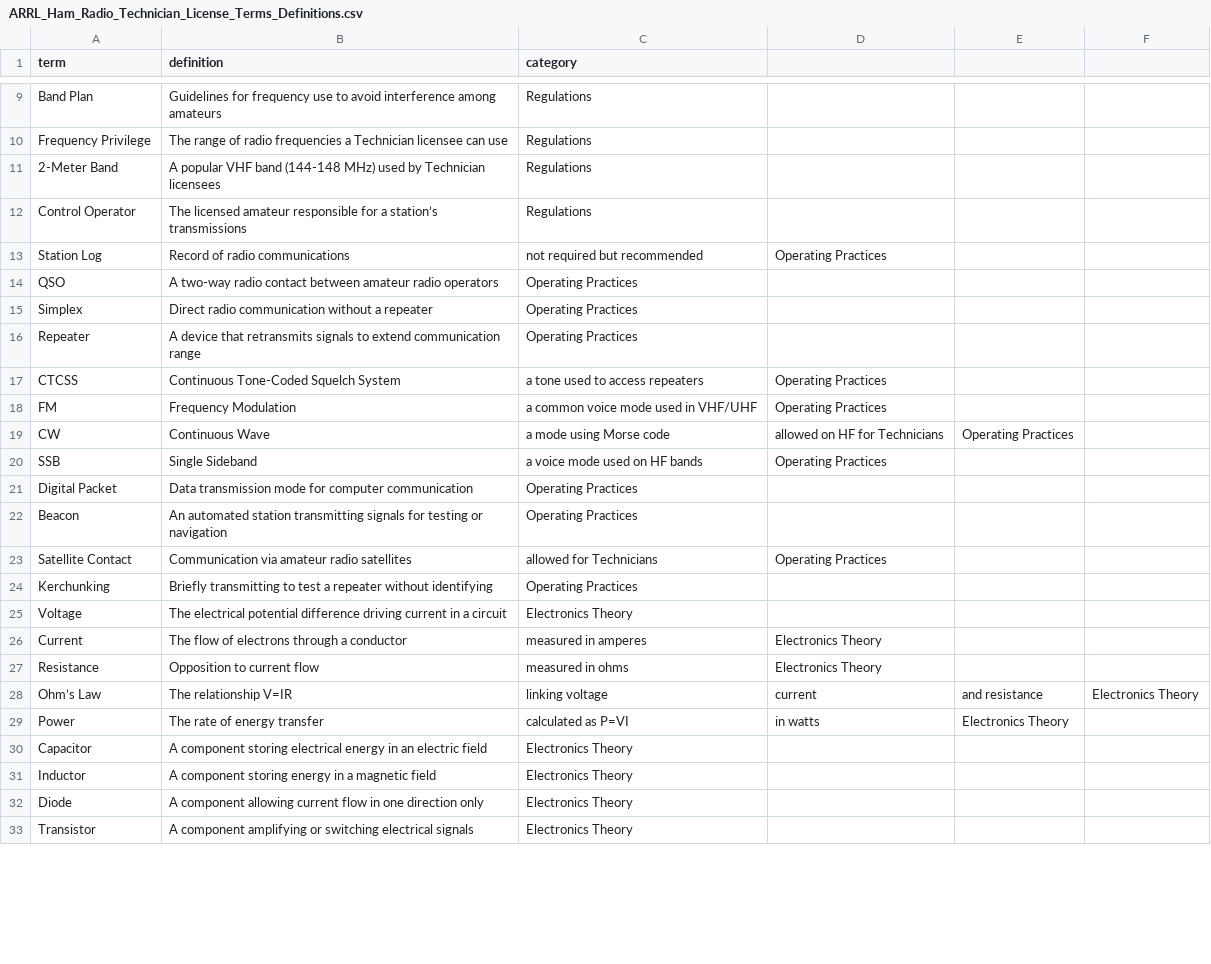
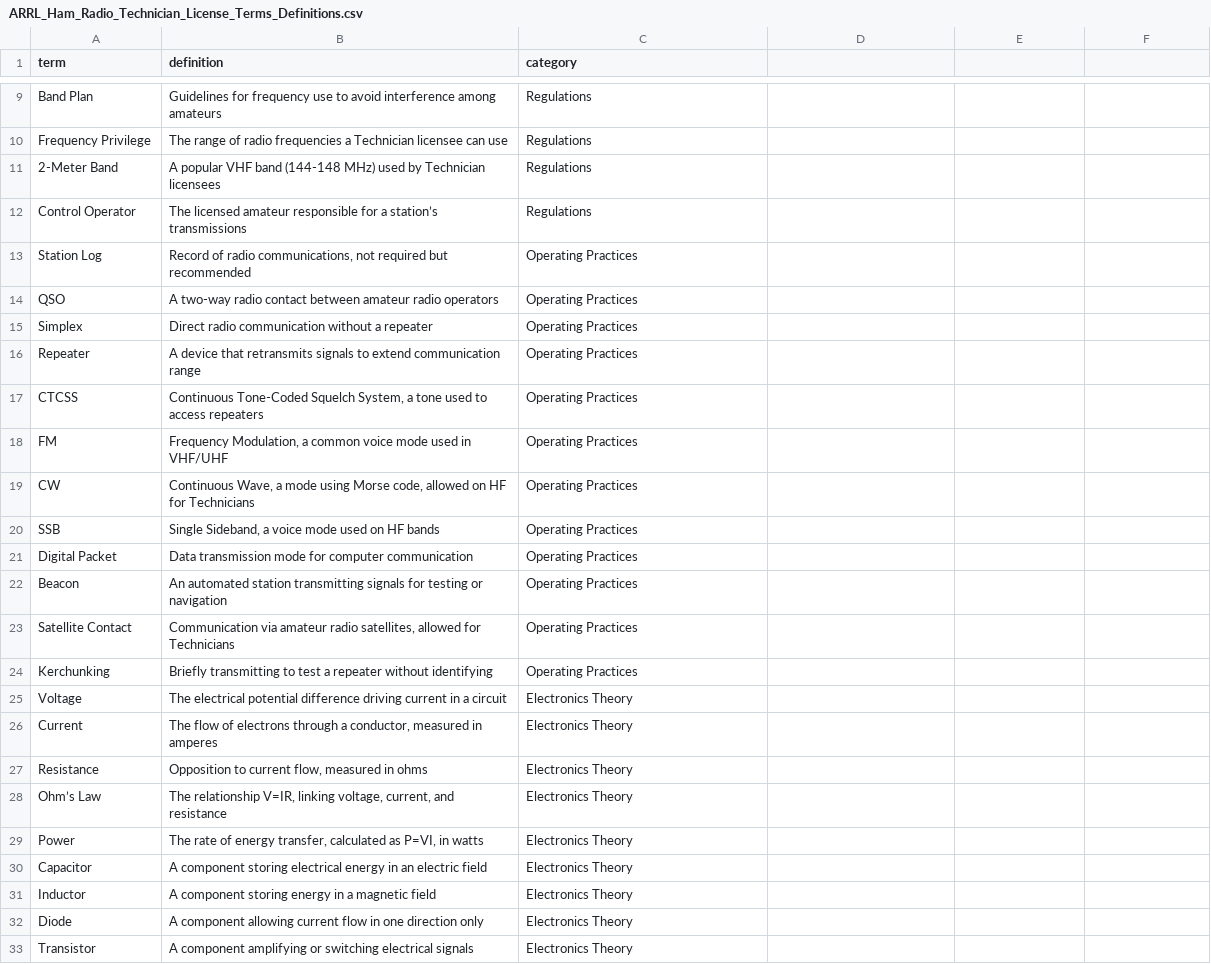
Before and after one commit to kappter/kappquiz, a CSV file: vocab-sets/ARRL_Ham_Radio_Technician_License_Terms_Definitions.csv, drawn as a sheet; only a part is shown, gaps mark what is left out; the diff covers the shown part only.

```diff
--- a/vocab-sets/ARRL_Ham_Radio_Technician_License_Terms_Definitions.csv
+++ b/vocab-sets/ARRL_Ham_Radio_Technician_License_Terms_Definitions.csv
@@ -13 +13 @@ Control Operator,The licensed amateur responsible for a station’s transmission
-Station Log,Record of radio communications, not required but recommended,Operating Practices
+Station Log,"Record of radio communications, not required but recommended",Operating Practices
@@ -17,4 +17,4 @@ Repeater,A device that retransmits signals to extend communication range,Operati
-CTCSS,Continuous Tone-Coded Squelch System, a tone used to access repeaters,Operating Practices
-FM,Frequency Modulation, a common voice mode used in VHF/UHF,Operating Practices
-CW,Continuous Wave, a mode using Morse code, allowed on HF for Technicians,Operating Practices
-SSB,Single Sideband, a voice mode used on HF bands,Operating Practices
+CTCSS,"Continuous Tone-Coded Squelch System, a tone used to access repeaters",Operating Practices
+FM,"Frequency Modulation, a common voice mode used in VHF/UHF",Operating Practices
+CW,"Continuous Wave, a mode using Morse code, allowed on HF for Technicians",Operating Practices
+SSB,"Single Sideband, a voice mode used on HF bands",Operating Practices
@@ -23 +23 @@ Beacon,An automated station transmitting signals for testing or navigation,Opera
-Satellite Contact,Communication via amateur radio satellites, allowed for Technicians,Operating Practices
+Satellite Contact,"Communication via amateur radio satellites, allowed for Technicians",Operating Practices
@@ -26,4 +26,4 @@ Voltage,The electrical potential difference driving current in a circuit,Electro
-Current,The flow of electrons through a conductor, measured in amperes,Electronics Theory
-Resistance,Opposition to current flow, measured in ohms,Electronics Theory
-Ohm’s Law,The relationship V=IR, linking voltage, current, and resistance,Electronics Theory
-Power,The rate of energy transfer, calculated as P=VI, in watts,Electronics Theory
+Current,"The flow of electrons through a conductor, measured in amperes",Electronics Theory
+Resistance,"Opposition to current flow, measured in ohms",Electronics Theory
+Ohm’s Law,"The relationship V=IR, linking voltage, current, and resistance",Electronics Theory
+Power,"The rate of energy transfer, calculated as P=VI, in watts",Electronics Theory
```
Also changed, not shown: 21 edited cells elsewhere in this file, vocab-sets/ARRL_Ham_Radio_Extra_License_Terms_Definitions.csv, vocab-sets/ARRL_Ham_Radio_General_License_Terms_Definitions.csv, 1 other file.
